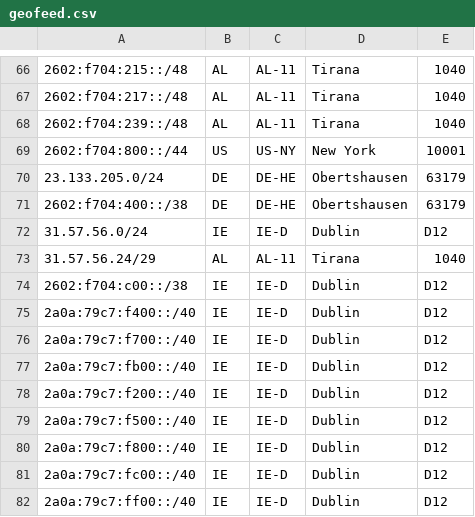
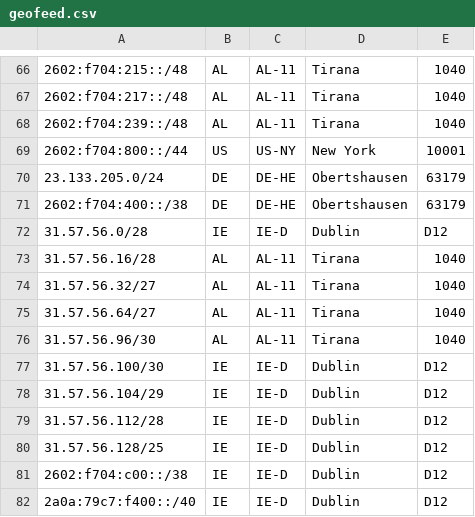
Before and after one commit to AVSISP/avsisp.com, a CSV file: geofeed.csv, drawn as a sheet; only a part is shown, gaps mark what is left out; the shorter side is filled out with more unchanged rows.

Commit message:
Update geofeed.csv

```diff
--- a/geofeed.csv
+++ b/geofeed.csv
@@ -71,4 +71,11 @@
 2602:f704:400::/38,DE,DE-HE,Obertshausen,63179
-31.57.56.0/24,IE,IE-D,Dublin,D12
-31.57.56.24/29,AL,AL-11,Tirana,1040
+31.57.56.0/28,IE,IE-D,Dublin,D12
+31.57.56.16/28,AL,AL-11,Tirana,1040
+31.57.56.32/27,AL,AL-11,Tirana,1040
+31.57.56.64/27,AL,AL-11,Tirana,1040
+31.57.56.96/30,AL,AL-11,Tirana,1040
+31.57.56.100/30,IE,IE-D,Dublin,D12
+31.57.56.104/29,IE,IE-D,Dublin,D12
+31.57.56.112/28,IE,IE-D,Dublin,D12
+31.57.56.128/25,IE,IE-D,Dublin,D12
 2602:f704:c00::/38,IE,IE-D,Dublin,D12
```
